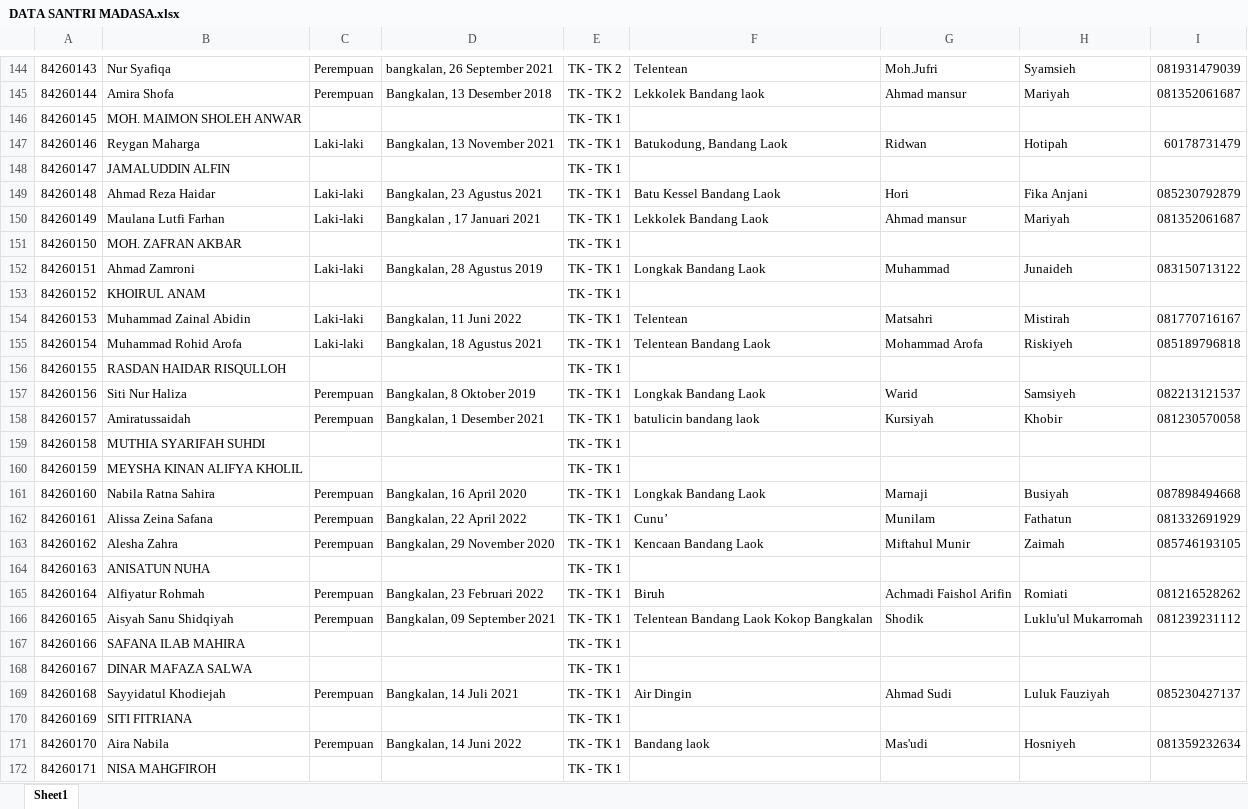
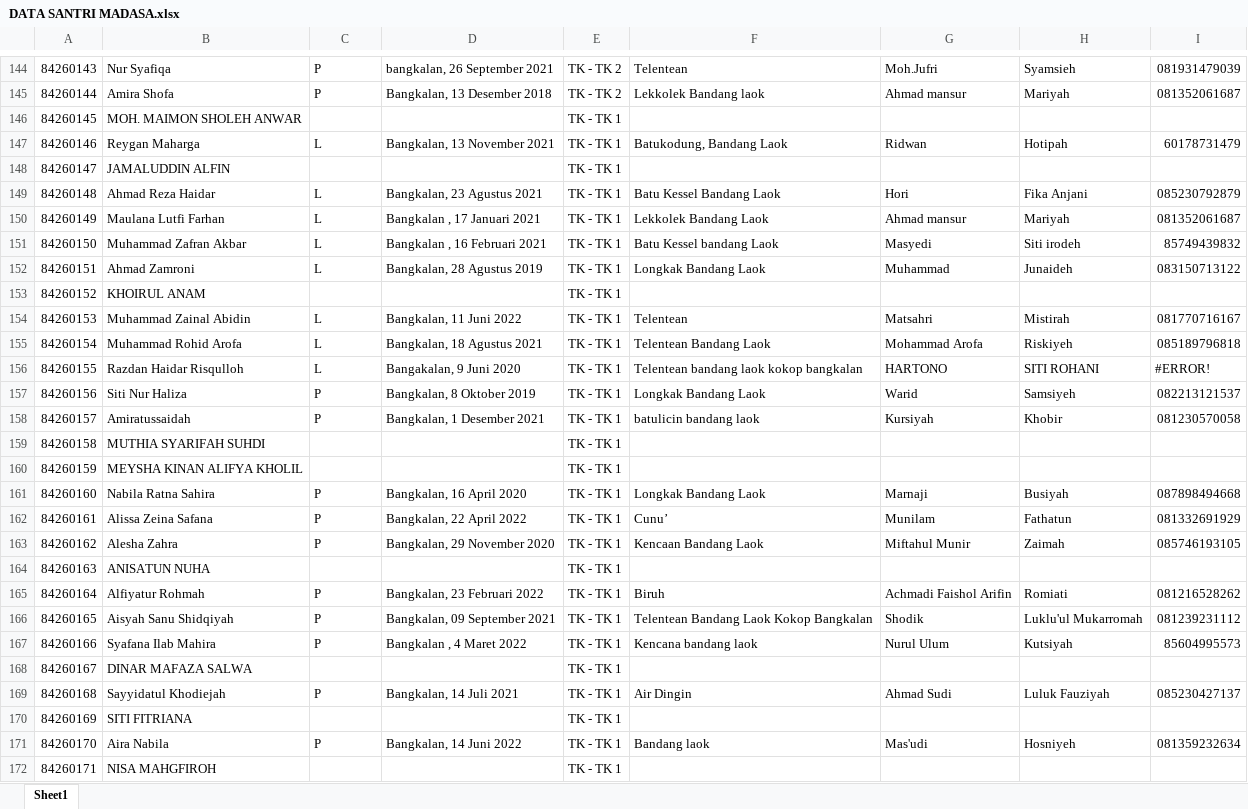
Before and after one commit to semoljeh/madasa, an Excel workbook: santri/DATA SANTRI MADASA.xlsx, sheet Sheet1, drawn as a sheet; only a part is shown, gaps mark what is left out; values as stored, in another font and other column widths than the file's, no cell formats; the diff covers the shown part only; the diff names each change by its address in the sheet, - before the commit and + after, or states it on an @@ line.

```diff
--- a/santri/DATA SANTRI MADASA.xlsx (sheet Sheet1)
+++ b/santri/DATA SANTRI MADASA.xlsx (sheet Sheet1)
-C144:C145: Perempuan
+C144:C145: P
-C147: Laki-laki
+C147: L
-C149:C150: Laki-laki
+C149:C150: L
-B151: MOH. ZAFRAN AKBAR
+B151: Muhammad Zafran Akbar
-C151: (empty)
+C151: L
-D151: (empty)
+D151: Bangkalan , 16 Februari 2021
-F151: (empty)
+F151: Batu Kessel bandang Laok
-G151: (empty)
+G151: Masyedi
-H151: (empty)
+H151: Siti irodeh
-I151: (empty)
+I151: 85749439832
-C152: Laki-laki
+C152: L
-C154:C155: Laki-laki
+C154:C155: L
-B156: RASDAN HAIDAR RISQULLOH
+B156: Razdan Haidar Risqulloh
-C156: (empty)
+C156: L
-D156: (empty)
+D156: Bangakalan, 9 Juni 2020
-F156: (empty)
+F156: Telentean bandang laok kokop bangkalan
-G156: (empty)
+G156: HARTONO
-H156: (empty)
+H156: SITI ROHANI
-I156: (empty)
+I156: #ERROR!
-C157:C158: Perempuan
+C157:C158: P
-C161:C163: Perempuan
+C161:C163: P
-C165:C166: Perempuan
+C165:C166: P
-B167: SAFANA ILAB MAHIRA
+B167: Syafana Ilab Mahira
-C167: (empty)
+C167: P
-D167: (empty)
+D167: Bangkalan , 4 Maret 2022
-F167: (empty)
+F167: Kencana bandang laok
-G167: (empty)
+G167: Nurul Ulum
-H167: (empty)
+H167: Kutsiyah
-I167: (empty)
+I167: 85604995573
-C169: Perempuan
+C169: P
-C171: Perempuan
+C171: P
```
Also changed, not shown: 1 added row, 1 removed row and 248 edited cells elsewhere in this sheet, cell formats, 20 other files.
